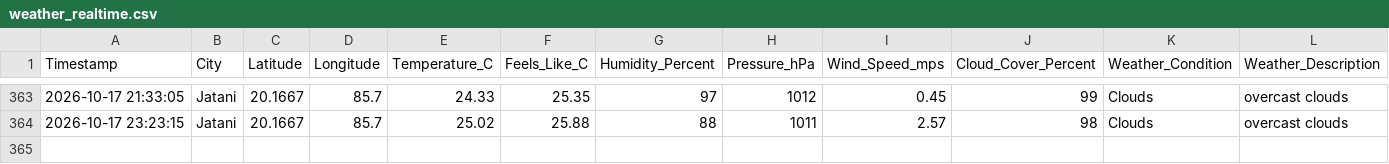
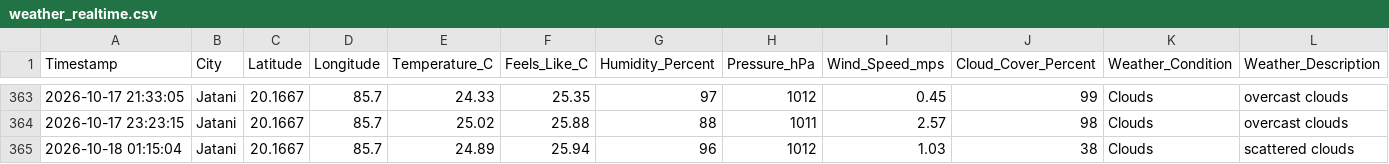
Before and after one commit to biswal-prem-5677/weather-realtime, a CSV file: weather_realtime.csv, drawn as a sheet; only a part is shown, gaps mark what is left out; rows hold the shown columns only; the diff names each change by its address in the sheet, - before the commit and + after, or states it on an @@ line.

```diff
--- a/weather_realtime.csv
+++ b/weather_realtime.csv
+row 365: 2026-10-18 01:15:04 | Jatani | 20.1667 | 85.7 | 24.89 | 25.94 | 96 | 1012 | 1.03 | 38 | Clouds | scattered clouds
```
